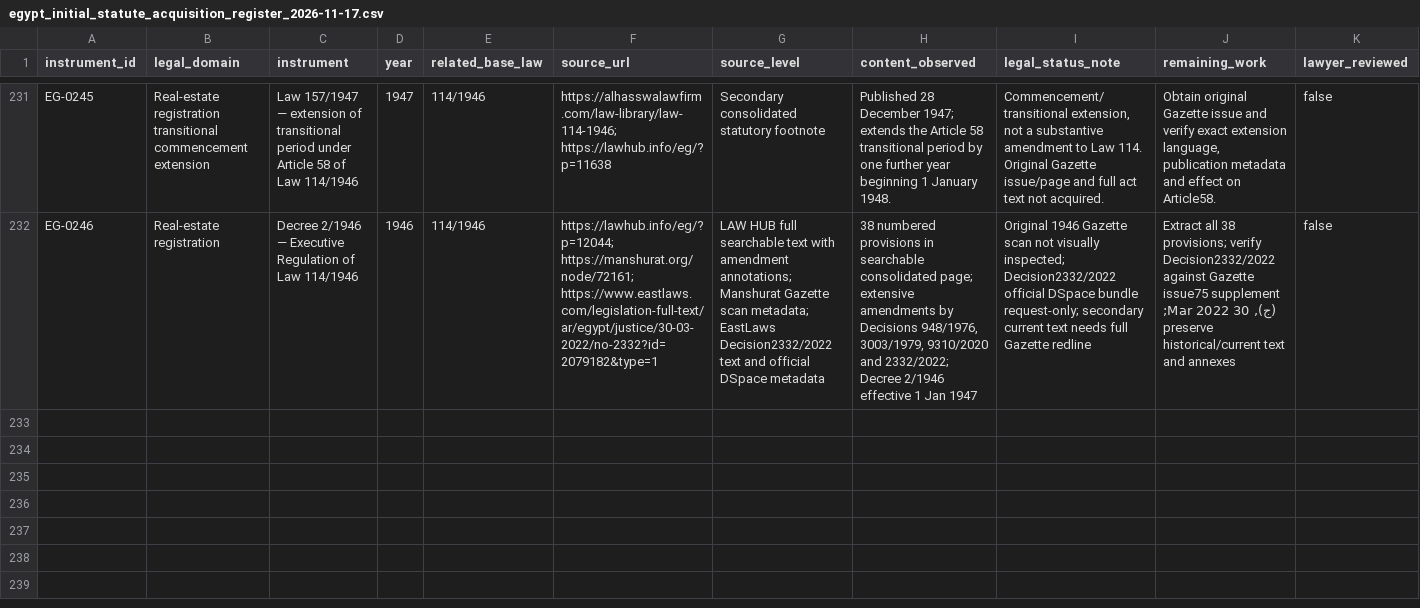
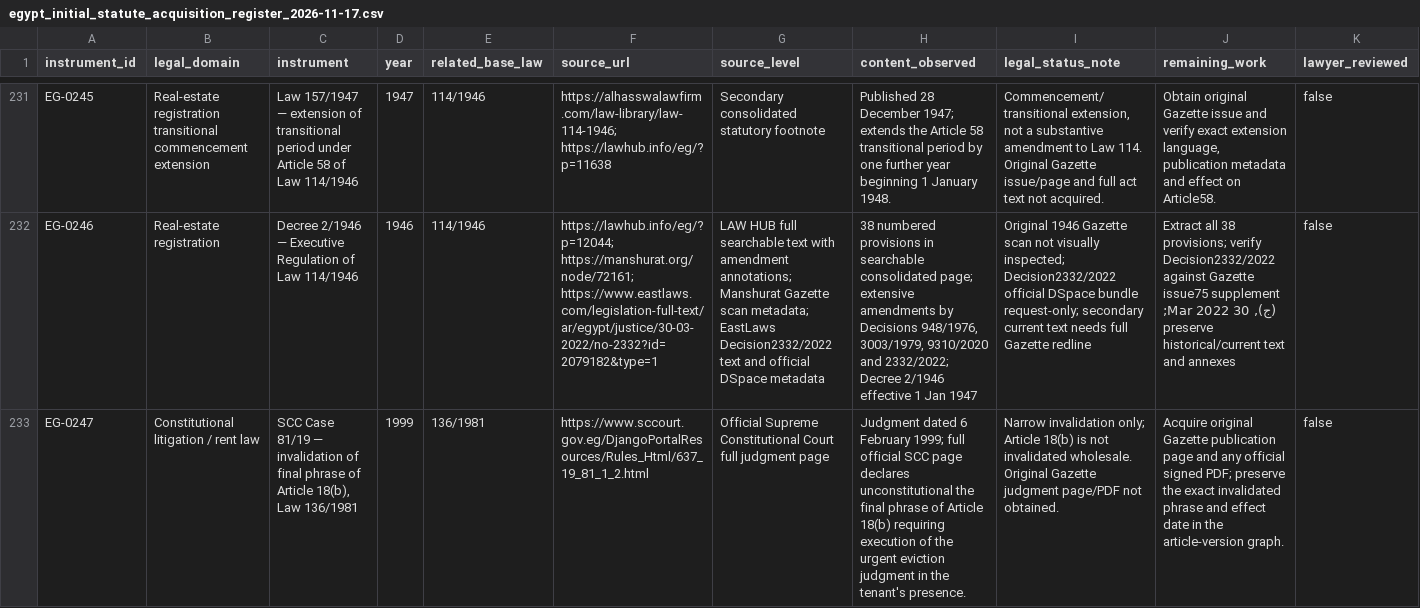
Before and after one commit to abdelmalek384/legal_copilot_latest, a CSV file: data/research/egypt_initial_statute_acquisition_register_2026-11-17.csv, drawn as a sheet; only a part is shown, gaps mark what is left out; rows hold the shown columns only; the diff covers the shown part only; the diff names each change by its address in the sheet, - before the commit and + after, or states it on an @@ line.

Commit message:
Add official SCC rent judgments and update Case 24/20 primary source

```diff
--- a/data/research/egypt_initial_statute_acquisition_register_2026-11-17.csv
+++ b/data/research/egypt_initial_statute_acquisition_register_2026-11-17.csv
+row 233: EG-0247 | Constitutional litigation / rent law | SCC Case 81/19 — invalidation of final phrase of Article 18(b), Law 136/1981 | 1999 | 136/1981 | https://www.sccourt.gov.eg/DjangoPortalResources/Rules_Html/637_19_81_1_2.html | Official Supreme Constitutional Court full judgment page | Judgment dated 6 February 1999; full official SCC page declares unconstitutional the final phrase of Article 18(b) requiring execution of the urgent eviction judgment in the tenant's presence. | Narrow invalidation only; Article 18(b) is not invalidated wholesale. Original Gazette judgment page/PDF not obtained. | Acquire original Gazette publication page and any official signed PDF; preserve the exact invalidated phrase and effect date in the article-version graph. | false
```
Also changed, not shown: 1 added row and 5 edited cells elsewhere in this file.
